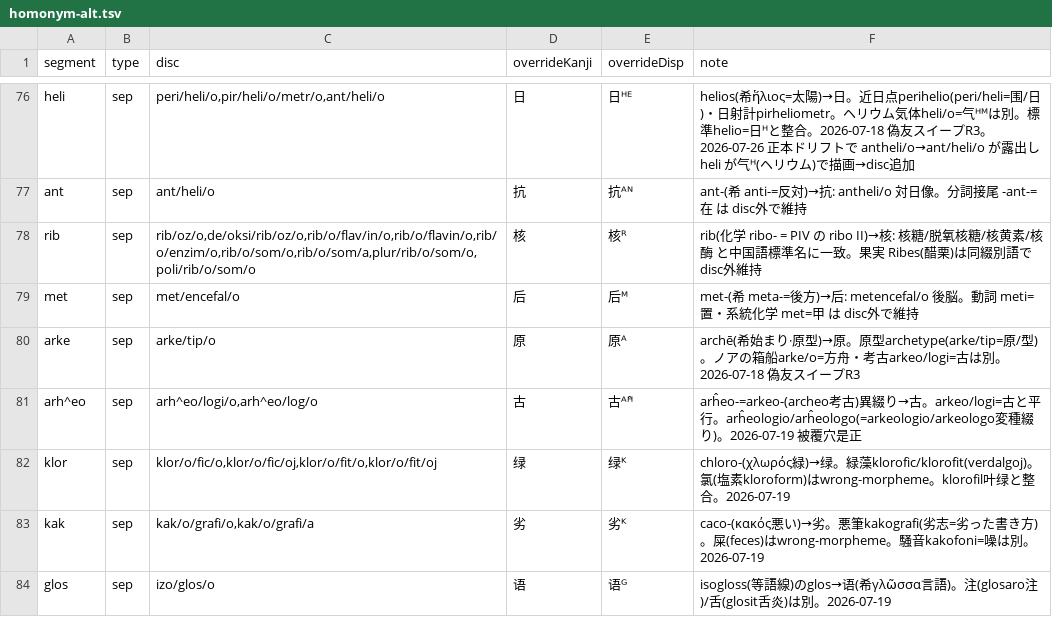
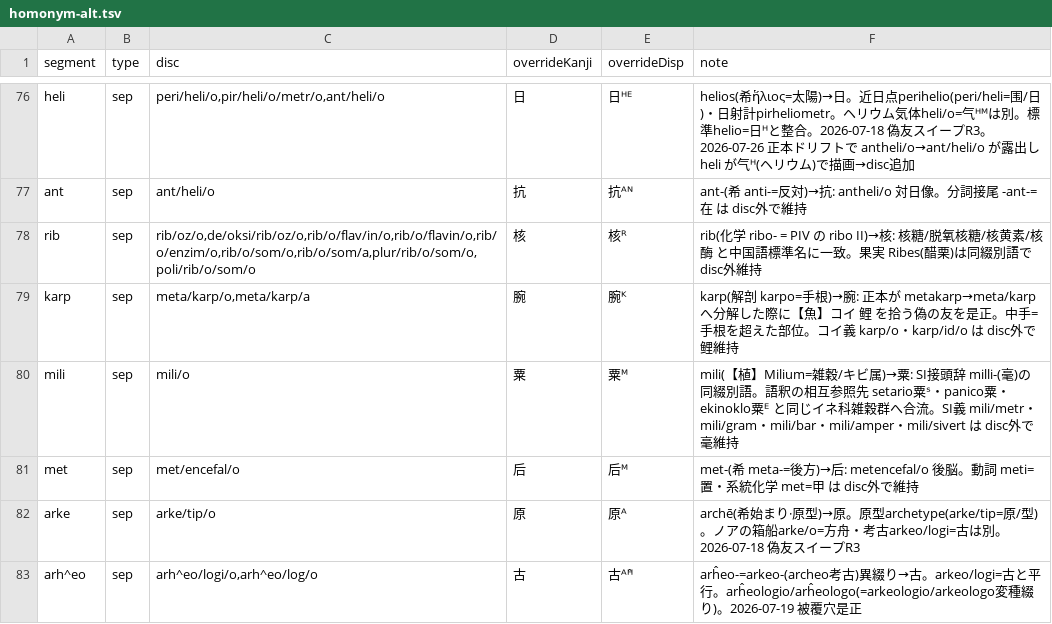
Before and after one commit to Takatakatake/kanji-esperanto-monaco, a TSV file: data/homonym-alt.tsv, drawn as a sheet; only a part is shown, gaps mark what is left out; the shorter side is filled out with more unchanged rows; the diff names each change by its address in the sheet, - before the commit and + after, or states it on an @@ line.

```diff
--- a/data/homonym-alt.tsv
+++ b/data/homonym-alt.tsv
+row 79: karp | sep | meta/karp/o,meta/karp/a | 腕 | 腕ᴷ | karp(解剖 karpo=手根)→腕: 正本が metakarp→meta/karp へ分解した際に【魚】コイ 鲤 を拾う偽の友を是正。中手=手根を超えた部位。コイ義 karp/o・karp/id/o は disc外で鲤維持
+row 80: mili | sep | mili/o | 粟 | 粟ᴹ | mili(【植】Milium=雑穀/キビ属)→粟: SI接頭辞 milli-(毫)の同綴別語。語釈の相互参照先 setario粟ˢ・panico粟・ekinoklo粟ᴱ と同じイネ科雑穀群へ合流。SI義 mili/metr・mili/gram・mili/bar・mili/amper・mili/sivert は disc外で毫維持
```
Also changed, not shown: 27 other files.
